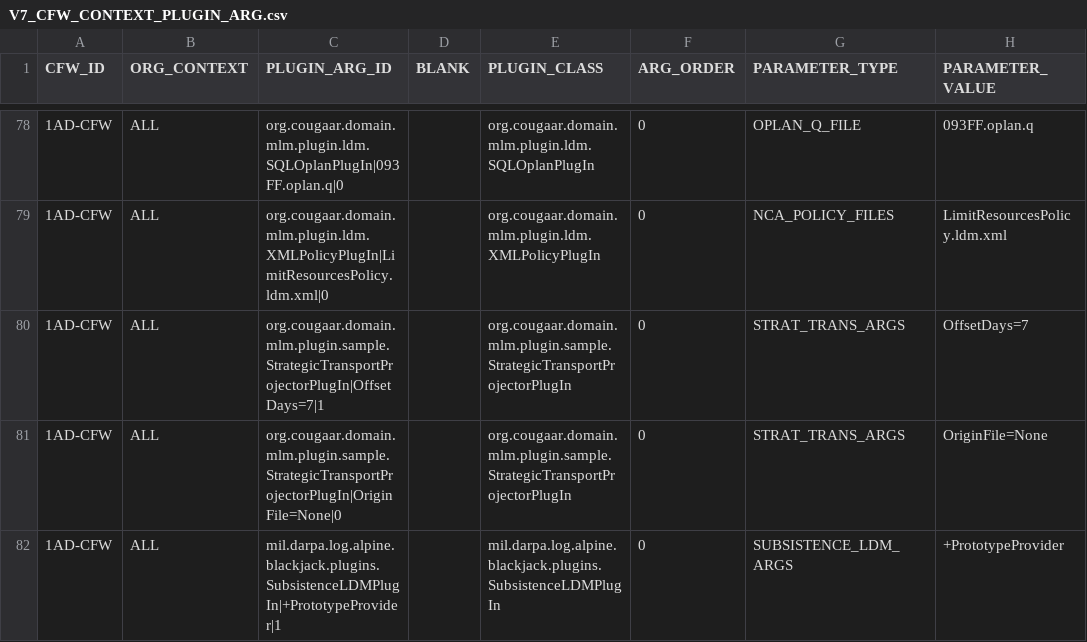
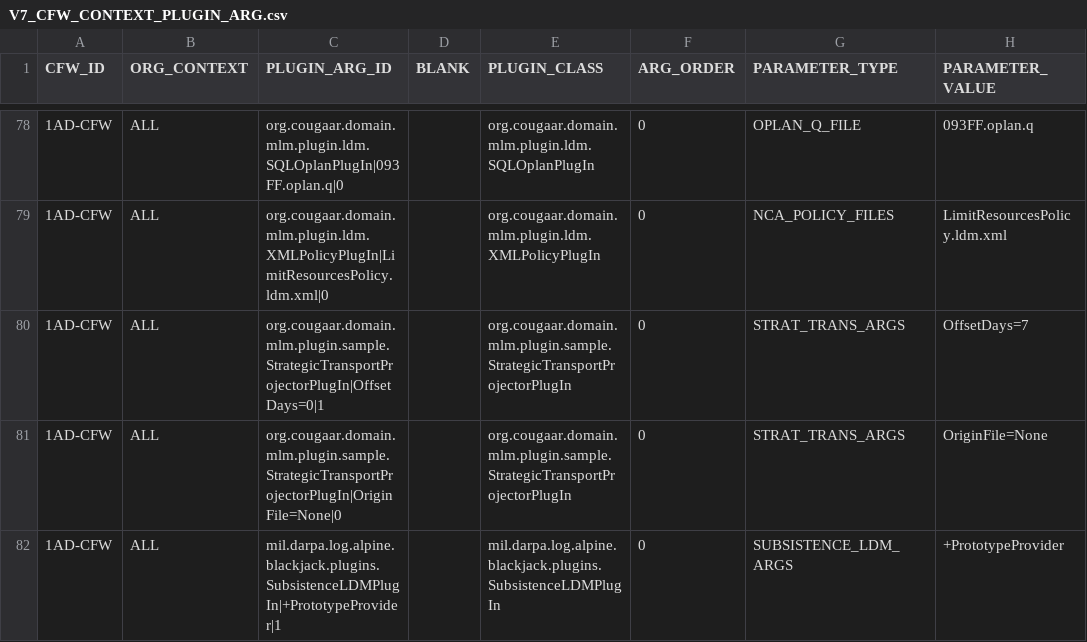
Before and after one commit to codeaudit/cougaar-csmart, a CSV file: csmart/data/cmt/data/V7_CFW_CONTEXT_PLUGIN_ARG.csv, drawn as a sheet; only a part is shown, gaps mark what is left out; the diff names each change by its address in the sheet, - before the commit and + after, or states it on an @@ line.

Commit message:
Changed offset days to 0.

```diff
--- a/csmart/data/cmt/data/V7_CFW_CONTEXT_PLUGIN_ARG.csv
+++ b/csmart/data/cmt/data/V7_CFW_CONTEXT_PLUGIN_ARG.csv
-C80 (PLUGIN_ARG_ID): org.cougaar.domain.mlm.plugin.sample.StrategicTransportProjectorPlugIn|OffsetDays=7|1
+C80 (PLUGIN_ARG_ID): org.cougaar.domain.mlm.plugin.sample.StrategicTransportProjectorPlugIn|OffsetDays=0|1
```
